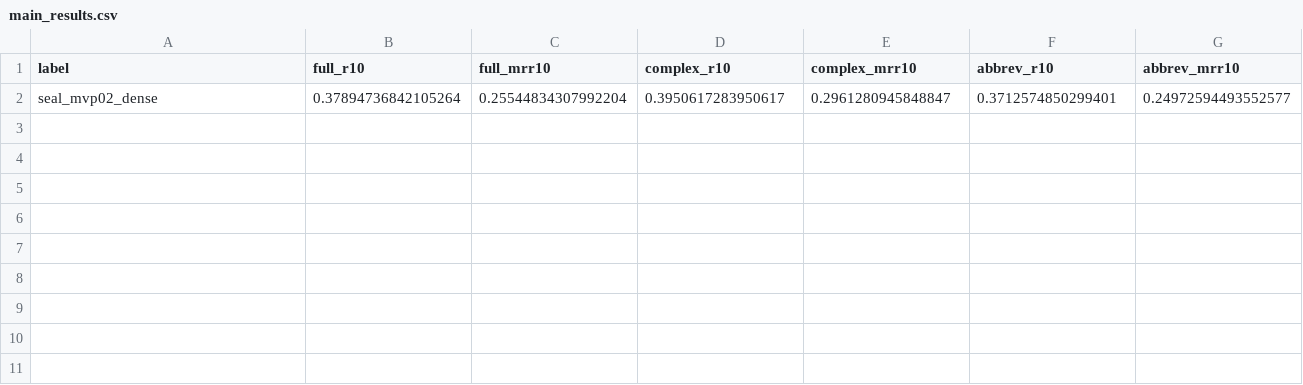
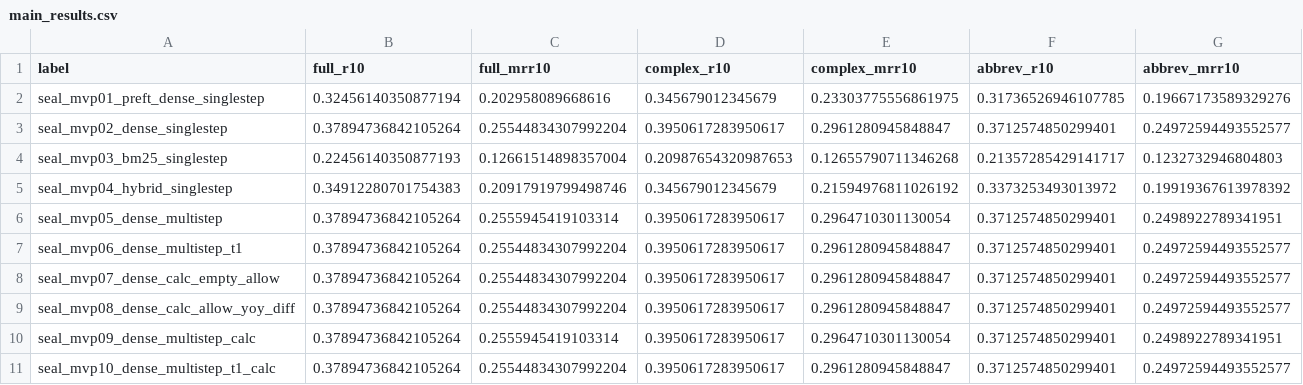
Before and after one commit to WCIS24/ohyeah, a CSV file: thesis/figures_seal/ThemeA/tables/main_results.csv, drawn as a sheet.

```diff
--- a/thesis/figures_seal/ThemeA/tables/main_results.csv
+++ b/thesis/figures_seal/ThemeA/tables/main_results.csv
@@ -1,2 +1,11 @@
 label,full_r10,full_mrr10,complex_r10,complex_mrr10,abbrev_r10,abbrev_mrr10
-seal_mvp02_dense,0.37894736842105264,0.25544834307992204,0.3950617283950617,0.2961280945848847,0.3712574850299401,0.24972594493552577
+seal_mvp01_preft_dense_singlestep,0.32456140350877194,0.202958089668616,0.345679012345679,0.23303775556861975,0.31736526946107785,0.19667173589329276
+seal_mvp02_dense_singlestep,0.37894736842105264,0.25544834307992204,0.3950617283950617,0.2961280945848847,0.3712574850299401,0.24972594493552577
+seal_mvp03_bm25_singlestep,0.22456140350877193,0.12661514898357004,0.20987654320987653,0.12655790711346268,0.21357285429141717,0.1232732946804803
+seal_mvp04_hybrid_singlestep,0.34912280701754383,0.20917919799498746,0.345679012345679,0.21594976811026192,0.3373253493013972,0.19919367613978392
+seal_mvp05_dense_multistep,0.37894736842105264,0.2555945419103314,0.3950617283950617,0.2964710301130054,0.3712574850299401,0.2498922789341951
+seal_mvp06_dense_multistep_t1,0.37894736842105264,0.25544834307992204,0.3950617283950617,0.2961280945848847,0.3712574850299401,0.24972594493552577
+seal_mvp07_dense_calc_empty_allow,0.37894736842105264,0.25544834307992204,0.3950617283950617,0.2961280945848847,0.3712574850299401,0.24972594493552577
+seal_mvp08_dense_calc_allow_yoy_diff,0.37894736842105264,0.25544834307992204,0.3950617283950617,0.2961280945848847,0.3712574850299401,0.24972594493552577
+seal_mvp09_dense_multistep_calc,0.37894736842105264,0.2555945419103314,0.3950617283950617,0.2964710301130054,0.3712574850299401,0.2498922789341951
+seal_mvp10_dense_multistep_t1_calc,0.37894736842105264,0.25544834307992204,0.3950617283950617,0.2961280945848847,0.3712574850299401,0.24972594493552577
```
Also changed, not shown: 12 other files.
